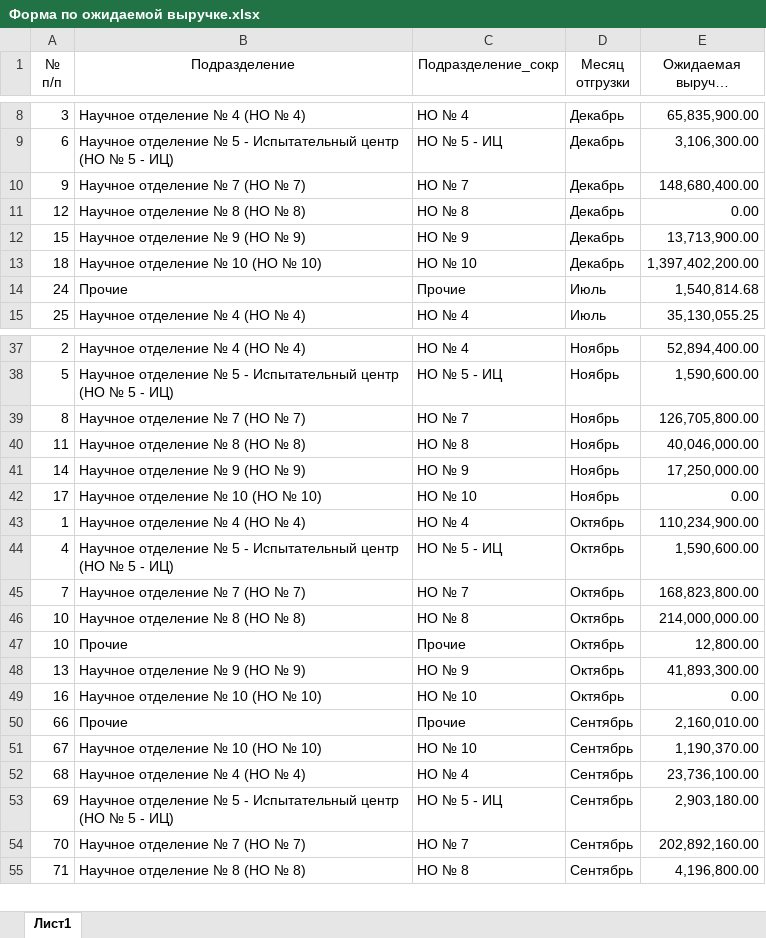
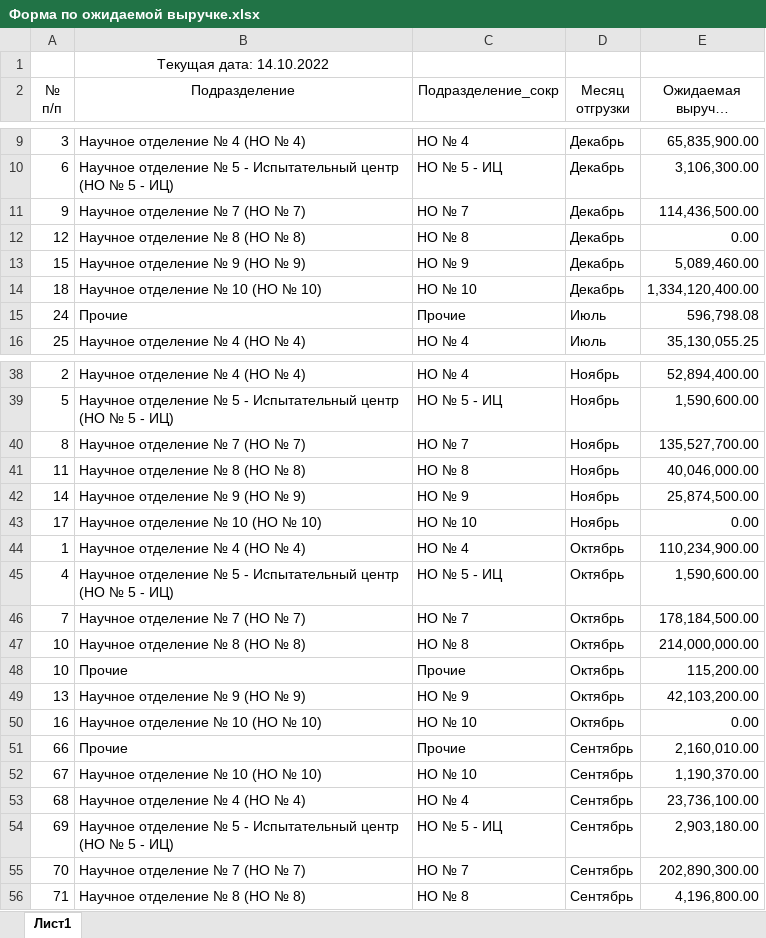
Before and after one commit to asrahmanov/PulsarDataAggregation, an Excel workbook: storage/app/exp/36/2022/Форма по ожидаемой выручке.xlsx, sheet Лист1, drawn as a sheet; only a part is shown, gaps mark what is left out; long unchanged cells end in …; values as stored, in another font and other column widths than the file's, no borders; addresses are those after the commit; the diff names each change by its address in the sheet, - before the commit and + after, or states it on an @@ line.

```diff
--- a/storage/app/exp/36/2022/Форма по ожидаемой выручке.xlsx (sheet Лист1)
+++ b/storage/app/exp/36/2022/Форма по ожидаемой выручке.xlsx (sheet Лист1)
+row 1:  | Текущая дата: 14.10.2022
-E11 (Ожидаемая выручка без НДС (руб.)): 148,680,400.00
+E11 (Ожидаемая выручка без НДС (руб.)): 114,436,500.00
-E13 (Ожидаемая выручка без НДС (руб.)): 13,713,900.00
+E13 (Ожидаемая выручка без НДС (руб.)): 5,089,460.00
-E14 (Ожидаемая выручка без НДС (руб.)): 1,397,402,200.00
+E14 (Ожидаемая выручка без НДС (руб.)): 1,334,120,400.00
-E15 (Ожидаемая выручка без НДС (руб.)): 1,540,814.68
+E15 (Ожидаемая выручка без НДС (руб.)): 596,798.08
-E40 (Ожидаемая выручка без НДС (руб.)): 126,705,800.00
+E40 (Ожидаемая выручка без НДС (руб.)): 135,527,700.00
-E42 (Ожидаемая выручка без НДС (руб.)): 17,250,000.00
+E42 (Ожидаемая выручка без НДС (руб.)): 25,874,500.00
-E46 (Ожидаемая выручка без НДС (руб.)): 168,823,800.00
+E46 (Ожидаемая выручка без НДС (руб.)): 178,184,500.00
-E48 (Ожидаемая выручка без НДС (руб.)): 12,800.00
+E48 (Ожидаемая выручка без НДС (руб.)): 115,200.00
-E49 (Ожидаемая выручка без НДС (руб.)): 41,893,300.00
+E49 (Ожидаемая выручка без НДС (руб.)): 42,103,200.00
-E55 (Ожидаемая выручка без НДС (руб.)): 202,892,160.00
+E55 (Ожидаемая выручка без НДС (руб.)): 202,890,300.00
```
Also changed, not shown: storage/app/contractAndFact/17/2022/Контрактация и факт.xlsx, storage/app/contractAndFact/36/2022/Контрактация и факт.xlsx, 7 other files.
